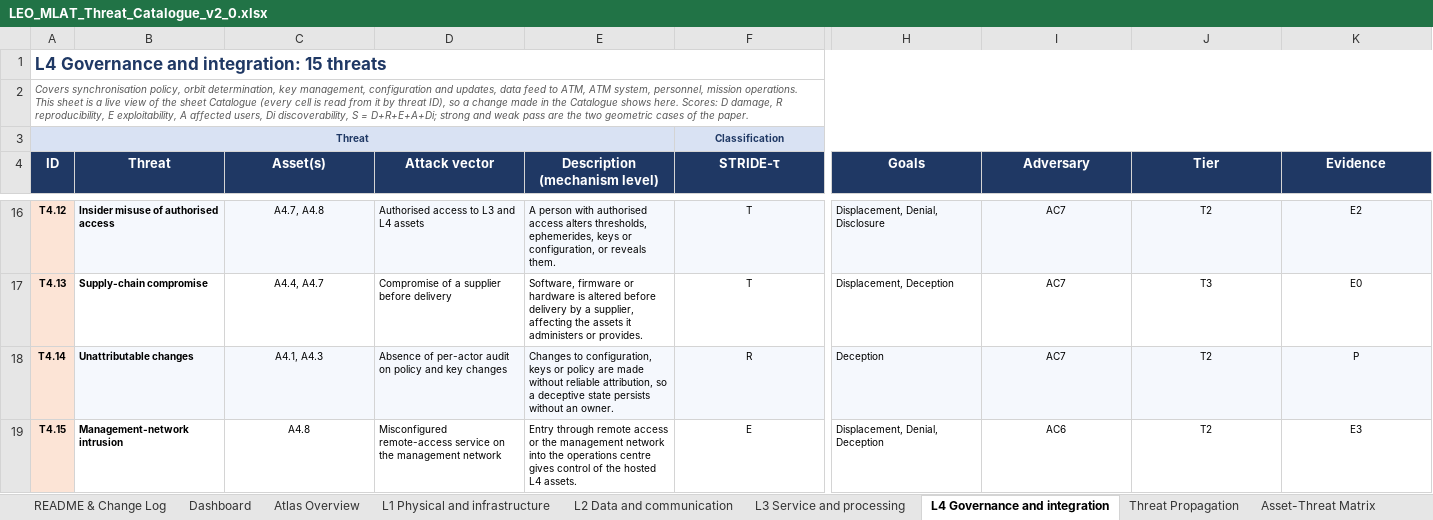
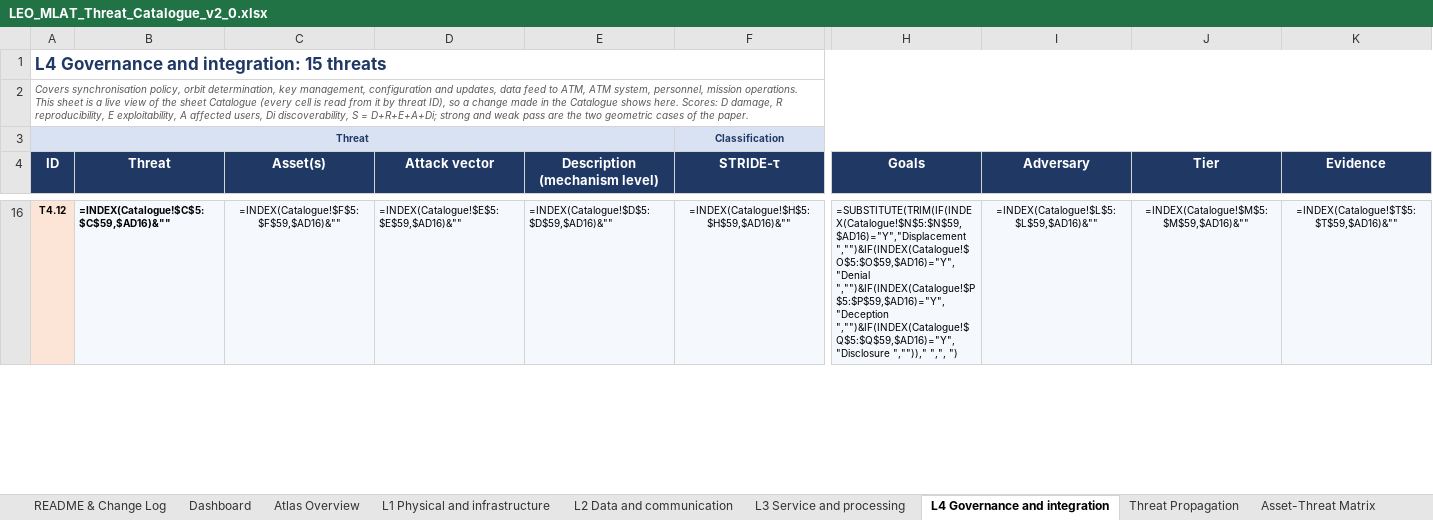
Before and after one commit to BAKROOT/leo-mlat-threat-atlas, an Excel workbook: data/catalogue/LEO_MLAT_Threat_Catalogue_v2_0.xlsx, sheet L4 Governance and integration, drawn as a sheet; only a part is shown, gaps mark what is left out; values as stored, in another font and other column widths than the file's, no borders; formulas without a stored value are shown as written; charts and pictures and conditional formats not drawn; removed rows and columns are numbered as before the commit, all else as after; rows hold the shown columns only; the diff covers the shown part only; the diff names each change by its address in the sheet, - before the commit and + after, or states it on an @@ line.

```diff
--- a/data/catalogue/LEO_MLAT_Threat_Catalogue_v2_0.xlsx (sheet L4 Governance and integration)
+++ b/data/catalogue/LEO_MLAT_Threat_Catalogue_v2_0.xlsx (sheet L4 Governance and integration)
-B16 (Threat): Insider misuse of authorised access
+B16 (Threat): =INDEX(Catalogue!$C$5:$C$59,$AD16)&""
-C16 (Asset(s)): A4.7, A4.8
+C16 (Asset(s)): =INDEX(Catalogue!$F$5:$F$59,$AD16)&""
-D16 (Attack vector): Authorised access to L3 and L4 assets
+D16 (Attack vector): =INDEX(Catalogue!$E$5:$E$59,$AD16)&""
-E16 (Description (mechanism level)): A person with authorised access alters thresholds, ephemerides, keys or configuration, or reveals them.
+E16 (Description (mechanism level)): =INDEX(Catalogue!$D$5:$D$59,$AD16)&""
-F16 (STRIDE-τ): T
+F16 (STRIDE-τ): =INDEX(Catalogue!$H$5:$H$59,$AD16)&""
-H16 (Goals): Displacement, Denial, Disclosure
+H16 (Goals): =SUBSTITUTE(TRIM(IF(INDEX(Catalogue!$N$5:$N$59,$AD16)="Y","Displacement ","")&IF(INDEX(Catalogue!$O$5:$O$59,$AD16)="Y","Denial ","")&IF(INDEX(Catalogue!$P$5:$P$59,$AD16)="Y","Deception ","")&IF(INDEX(Catalogue!$Q$5:$Q$59,$AD16)="Y","Disclosure ",""))," ",", ")
-I16 (Adversary): AC7
+I16 (Adversary): =INDEX(Catalogue!$L$5:$L$59,$AD16)&""
-J16 (Tier): T2
+J16 (Tier): =INDEX(Catalogue!$M$5:$M$59,$AD16)&""
-K16 (Evidence): E2
+K16 (Evidence): =INDEX(Catalogue!$T$5:$T$59,$AD16)&""
-row 17: T4.13 | Supply-chain compromise | A4.4, A4.7 | Compromise of a supplier before delivery | Software, firmware or hardware is altered before delivery by a supplier, affecting the assets it administers or provides. | T | Displacement, Deception | AC7 | T3 | E0
-row 18: T4.14 | Unattributable changes | A4.1, A4.3 | Absence of per-actor audit on policy and key changes | Changes to configuration, keys or policy are made without reliable attribution, so a deceptive state persists without an owner. | R | Deception | AC7 | T2 | P
-row 19: T4.15 | Management-network intrusion | A4.8 | Misconfigured remote-access service on the management network | Entry through remote access or the management network into the operations centre gives control of the hosted L4 assets. | E | Displacement, Denial, Deception | AC6 | T2 | E3
```
Also changed, not shown: 14 added rows, 11 removed rows and 19 edited cells elsewhere in this sheet, sheet Preconditions, sheet L1 Physical and infrastructure, sheet L2 Data and communication, sheet L3 Service and processing, sheet Catalogue, sheet Threat Atlas, 19 more sheets, hidden cells, charts or pictures.
